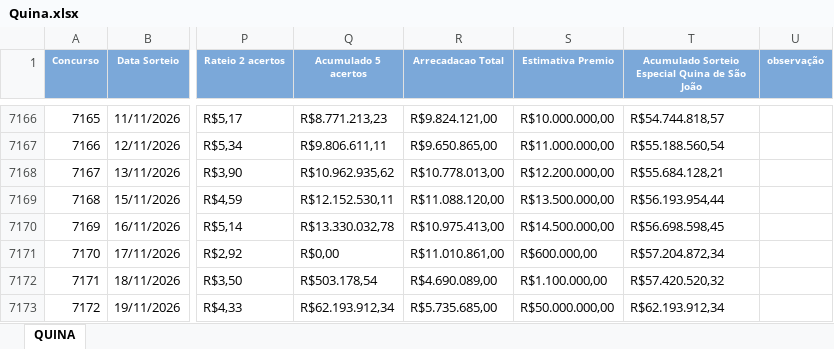
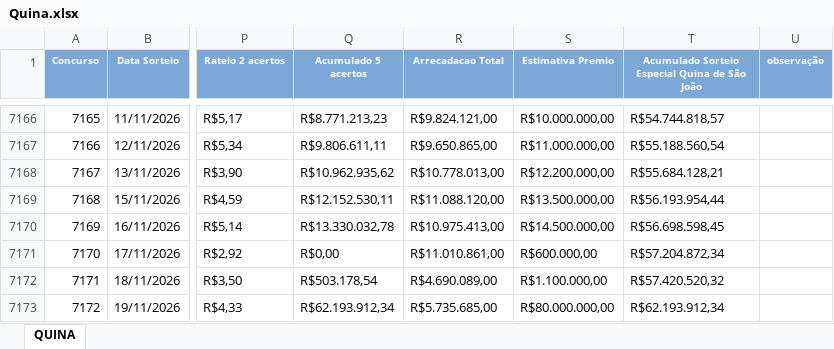
Before and after one commit to edemc2-df/loterias, an Excel workbook: loteria_app/data/Quina.xlsx, sheet QUINA, drawn as a sheet; only a part is shown, gaps mark what is left out; values as stored, in another font and other column widths than the file's, no borders; the diff names each change by its address in the sheet, - before the commit and + after, or states it on an @@ line.

```diff
--- a/loteria_app/data/Quina.xlsx (sheet QUINA)
+++ b/loteria_app/data/Quina.xlsx (sheet QUINA)
-S7173 (Estimativa Premio): R$50.000.000,00
+S7173 (Estimativa Premio): R$80.000.000,00
```
Also changed, not shown: loteria_app/data/Lotofacil.xlsx, loteria_app/data/Mega-Sena.xlsx.
